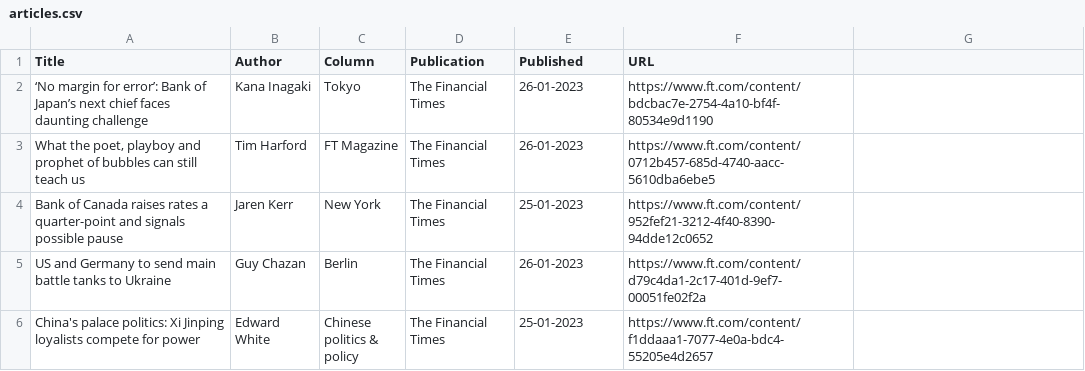
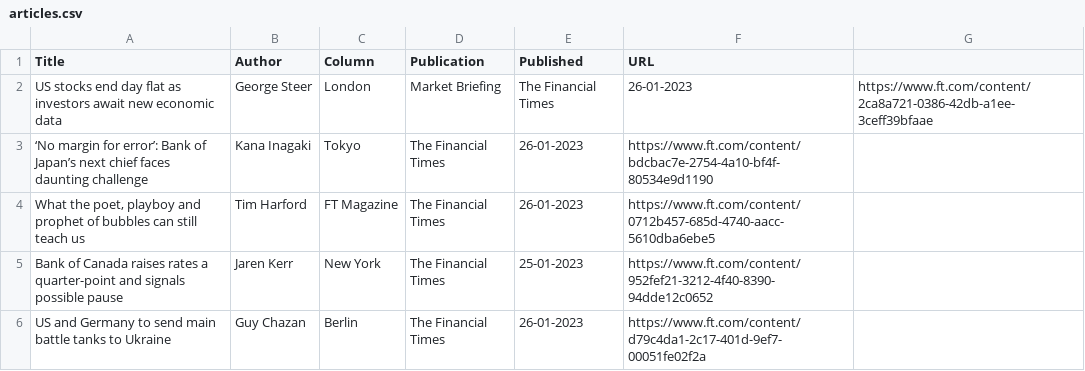
Before and after one commit to jaymarichua/ft-metadata, a CSV file: articles.csv, drawn as a sheet; only a part is shown; the shorter side is filled out with more unchanged rows.

Commit message:
Update articles.csv

```diff
--- a/articles.csv
+++ b/articles.csv
@@ -1,2 +1,3 @@
 Title, Author, Column, Publication, Published, URL
+US stocks end day flat as investors await new economic data, George Steer, London, Market Briefing, The Financial Times, 26-01-2023, https://www.ft.com/content/2ca8a721-0386-42db-a1ee-3ceff39bfaae
 ‘No margin for error’: Bank of Japan’s next chief faces daunting challenge, Kana Inagaki, Tokyo, The Financial Times, 26-01-2023, https://www.ft.com/content/bdcbac7e-2754-4a10-bf4f-80534e9d1190
```
